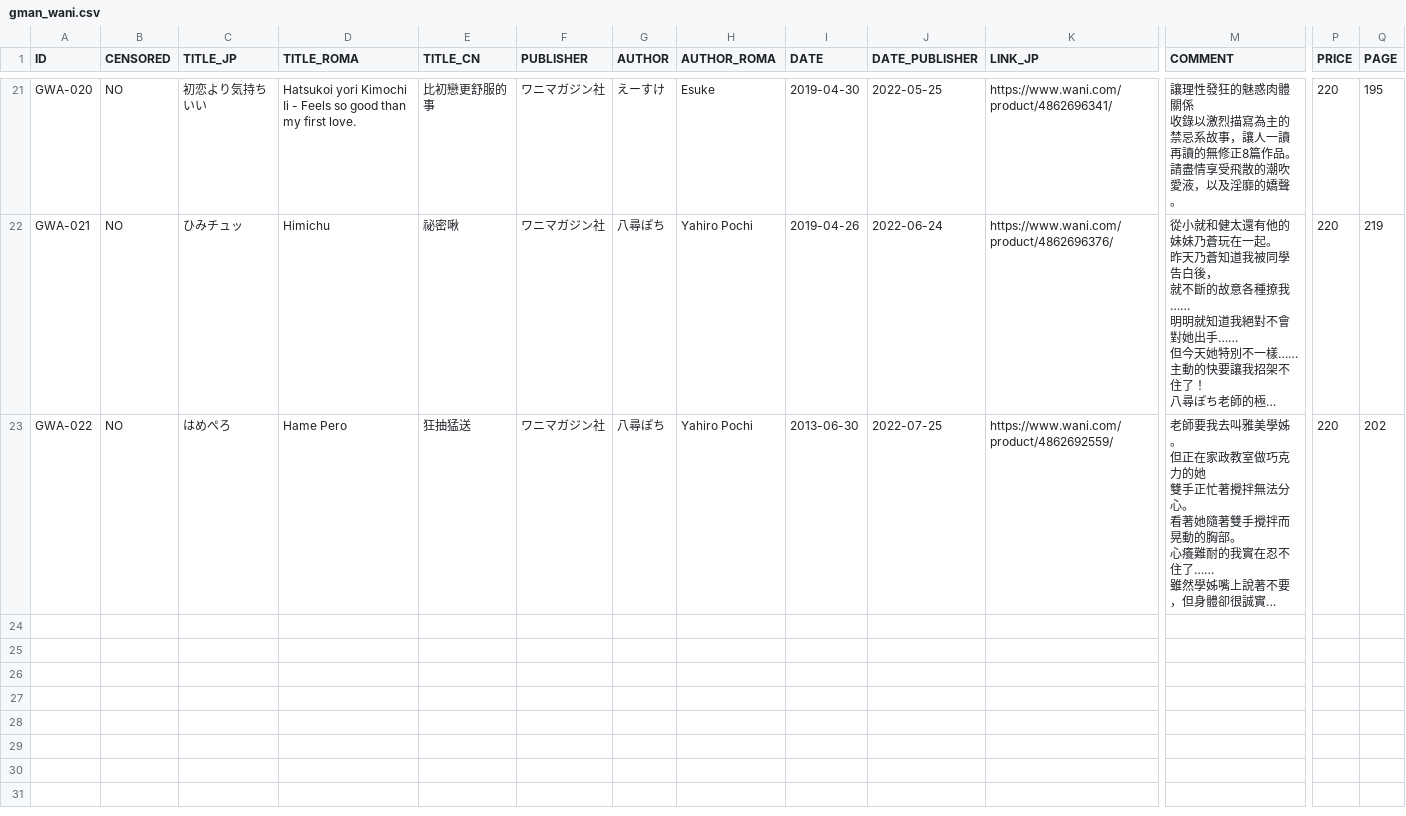
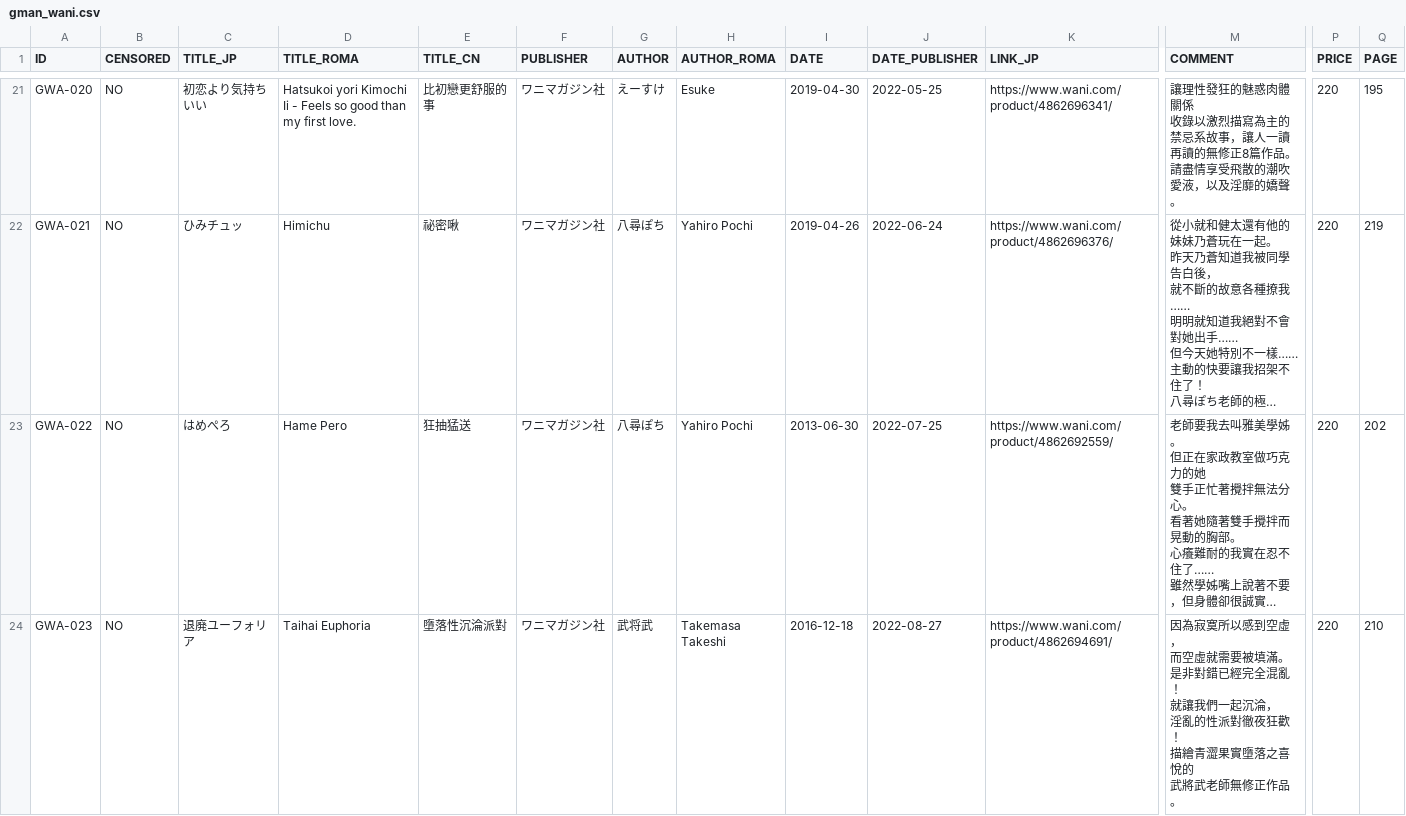
Before and after one commit to K4W1H0R53/tankoubon, a CSV file: tw/gman/gman_wani.csv, drawn as a sheet; only a part is shown, gaps mark what is left out; long unchanged cells end in …; rows hold the shown columns only; ↵ is a line break in a cell; the diff names each change by its address in the sheet, - before the commit and + after, or states it on an @@ line.

Commit message:
update gwa-023

```diff
--- a/tw/gman/gman_wani.csv
+++ b/tw/gman/gman_wani.csv
+row 24: GWA-023 | NO | 退廃ユーフォリア | Taihai Euphoria | 墮落性沉淪派對 | ワニマガジン社 | 武将武 | Takemasa Takeshi | 2016-12-18 | 2022-08-27 | https://www.wani.com/product/4862694691/ | 因為寂寞所以感到空虛， ↵ 而空虛就需要被填滿。 ↵ 是非對錯已經完全混亂！ ↵ 就讓我們一起沉淪， ↵ 淫亂的性派對徹夜狂歡！ ↵ 描繪青澀果實墮落之喜悅的 ↵ 武將武老師無修正作品。 | 220 | 210
```
